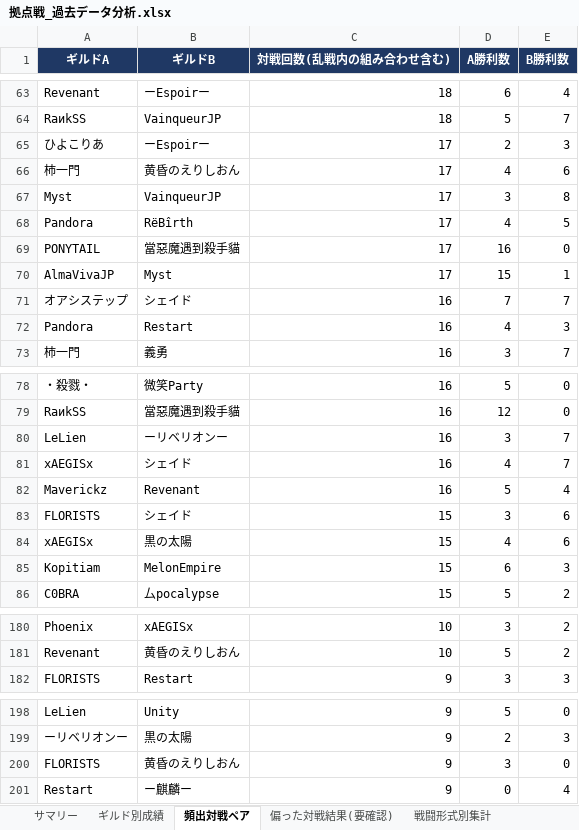
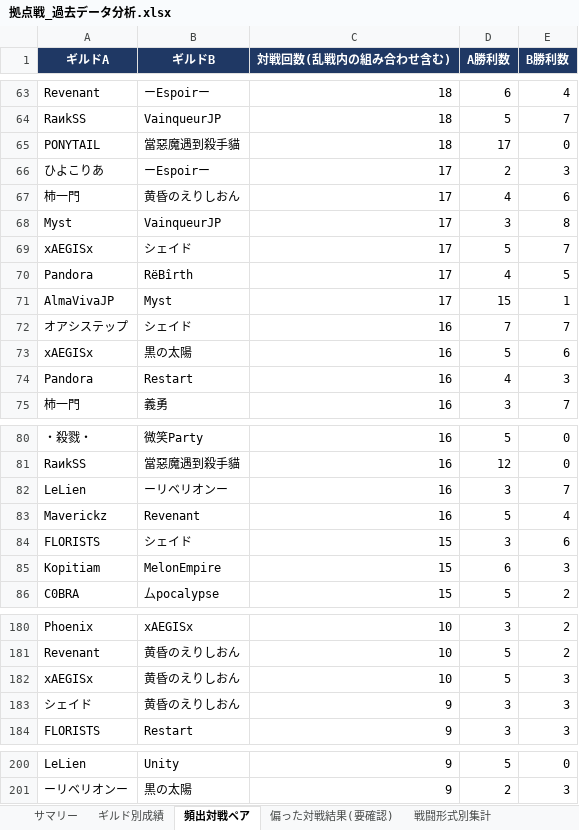
Before and after one commit to Lily-0619/bdm-node-war-tracker, an Excel workbook: report/output/拠点戦_過去データ分析.xlsx, sheet 頻出対戦ペア, drawn as a sheet; only a part is shown, gaps mark what is left out; values as stored, in another font and other column widths than the file's, no borders; removed rows and columns are numbered as before the commit, all else as after; the diff covers the shown part only; the diff names each change by its address in the sheet, - before the commit and + after, or states it on an @@ line.

```diff
--- a/report/output/拠点戦_過去データ分析.xlsx (sheet 頻出対戦ペア)
+++ b/report/output/拠点戦_過去データ分析.xlsx (sheet 頻出対戦ペア)
+row 65: PONYTAIL | 當惡魔遇到殺手貓 | 18 | 17 | 0
+row 69: xAEGISx | シェイド | 17 | 5 | 7
-row 69: PONYTAIL | 當惡魔遇到殺手貓 | 17 | 16 | 0
+row 73: xAEGISx | 黒の太陽 | 16 | 5 | 6
-row 81: xAEGISx | シェイド | 16 | 4 | 7
-row 84: xAEGISx | 黒の太陽 | 15 | 4 | 6
+row 182: xAEGISx | 黄昏のえりしおん | 10 | 5 | 3
+row 183: シェイド | 黄昏のえりしおん | 9 | 3 | 3
-row 200: FLORISTS | 黄昏のえりしおん | 9 | 3 | 0
-row 201: Restart | ー麒麟ー | 9 | 0 | 4
```
Also changed, not shown: 3 added rows and 3 removed rows elsewhere in this sheet, sheet 月別参加数, sheet ギルド別成績, sheet 新規参入_離脱, sheet 偏った対戦結果(要確認), sheet 拠点別入札状況, sheet 戦闘形式別集計, 1 more sheet, 2 other files.
